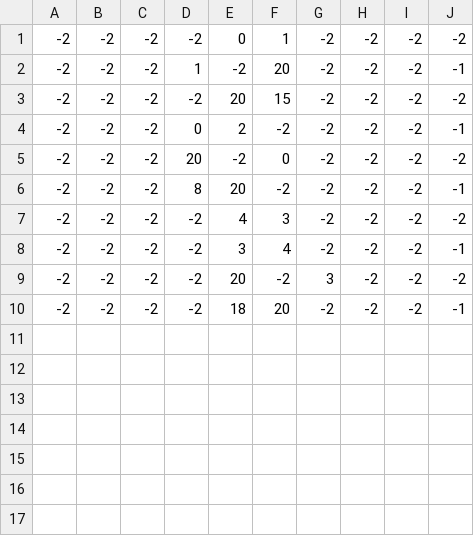
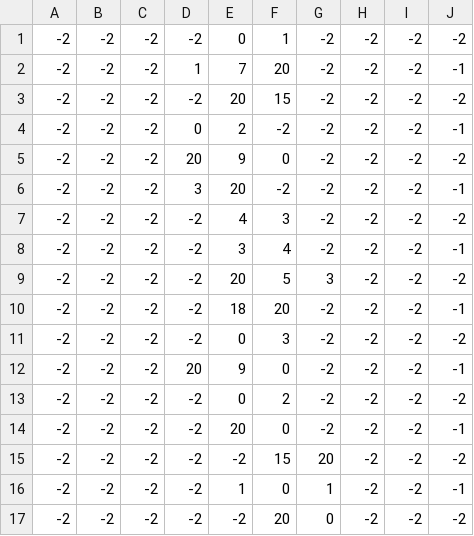
Before and after one commit to joona95/Game_MoonRabbit, a CSV file: Game_MoonRabbit/Assets/Resources/16.csv, drawn as a sheet.

```diff
--- a/Game_MoonRabbit/Assets/Resources/16.csv
+++ b/Game_MoonRabbit/Assets/Resources/16.csv
@@ -1,10 +1,17 @@
 -2,-2,-2,-2,0,1,-2,-2,-2,-2
--2,-2,-2,1,-2,20,-2,-2,-2,-1
+-2,-2,-2,1,7,20,-2,-2,-2,-1
 -2,-2,-2,-2,20,15,-2,-2,-2,-2
 -2,-2,-2,0,2,-2,-2,-2,-2,-1
--2,-2,-2,20,-2,0,-2,-2,-2,-2
--2,-2,-2,8,20,-2,-2,-2,-2,-1
+-2,-2,-2,20,9,0,-2,-2,-2,-2
+-2,-2,-2,3,20,-2,-2,-2,-2,-1
 -2,-2,-2,-2,4,3,-2,-2,-2,-2
 -2,-2,-2,-2,3,4,-2,-2,-2,-1
--2,-2,-2,-2,20,-2,3,-2,-2,-2
+-2,-2,-2,-2,20,5,3,-2,-2,-2
 -2,-2,-2,-2,18,20,-2,-2,-2,-1
+-2,-2,-2,-2,0,3,-2,-2,-2,-2
+-2,-2,-2,20,9,0,-2,-2,-2,-1
+-2,-2,-2,-2,0,2,-2,-2,-2,-2
+-2,-2,-2,-2,20,0,-2,-2,-2,-1
+-2,-2,-2,-2,-2,15,20,-2,-2,-2
+-2,-2,-2,-2,1,0,1,-2,-2,-1
+-2,-2,-2,-2,-2,20,0,-2,-2,-2
```
Also changed, not shown: Game_MoonRabbit/Assets/Resources/StageInfo.csv, 19 other files.
